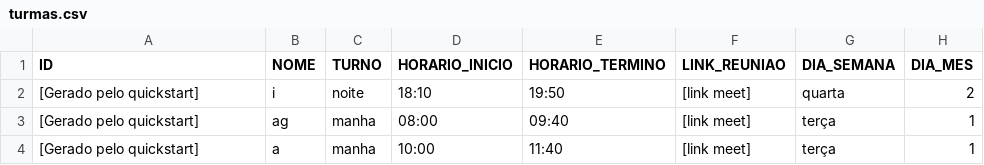
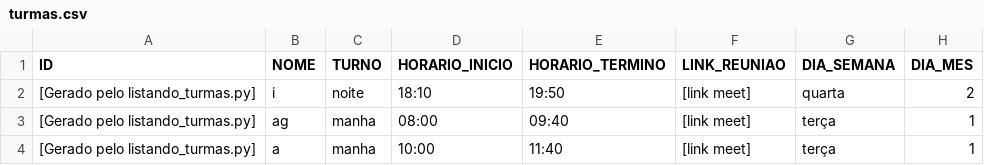
Before and after one commit to leonilso/Google-Classroom-API-python, a CSV file: banco_dados/turmas.csv, drawn as a sheet.

Commit message:
Update turmas.csv

```diff
--- a/banco_dados/turmas.csv
+++ b/banco_dados/turmas.csv
@@ -1,4 +1,4 @@
 ID;NOME;TURNO;HORARIO_INICIO;HORARIO_TERMINO;LINK_REUNIAO;DIA_SEMANA;DIA_MES
-[Gerado pelo quickstart];i;noite;18:10;19:50;[link meet];quarta;2
-[Gerado pelo quickstart];ag;manha;08:00;09:40;[link meet];terça;1
-[Gerado pelo quickstart];a;manha;10:00;11:40;[link meet];terça;1
+[Gerado pelo listando_turmas.py];i;noite;18:10;19:50;[link meet];quarta;2
+[Gerado pelo listando_turmas.py];ag;manha;08:00;09:40;[link meet];terça;1
+[Gerado pelo listando_turmas.py];a;manha;10:00;11:40;[link meet];terça;1
```
